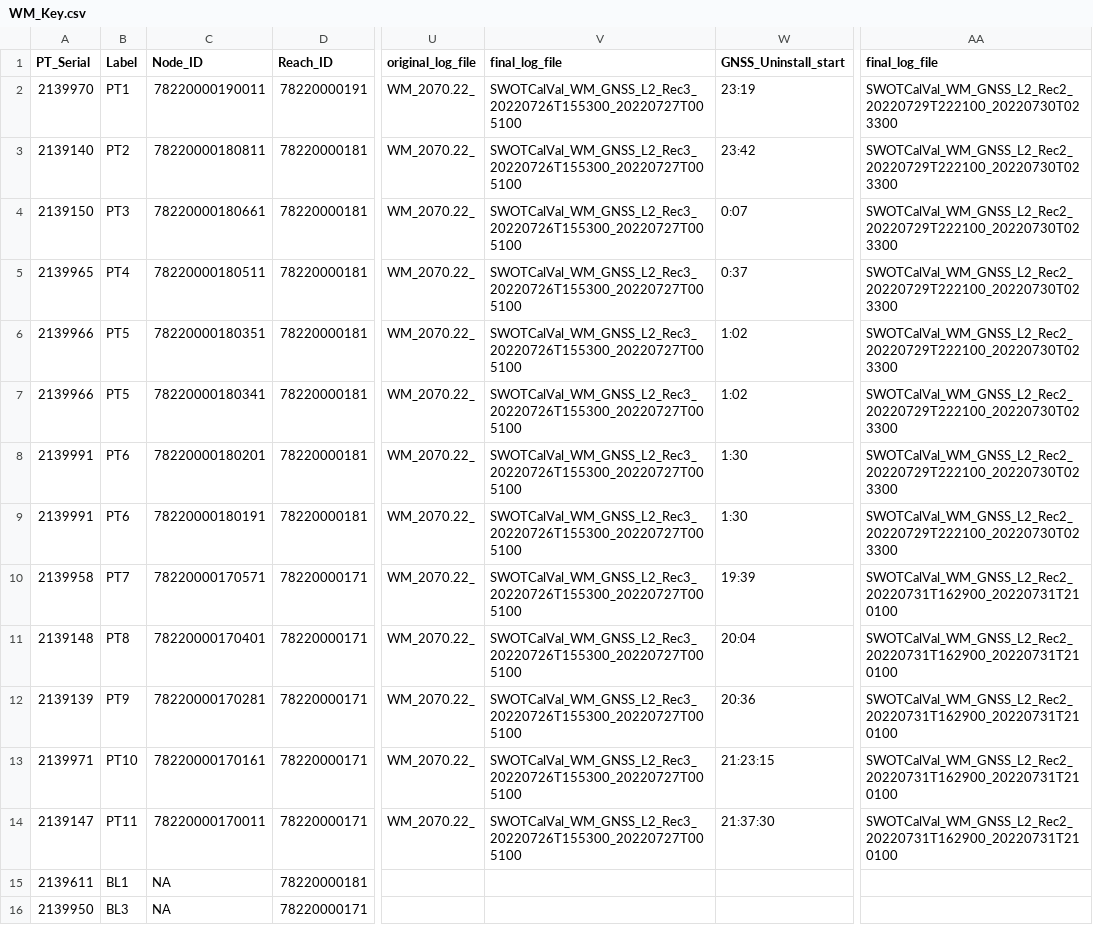
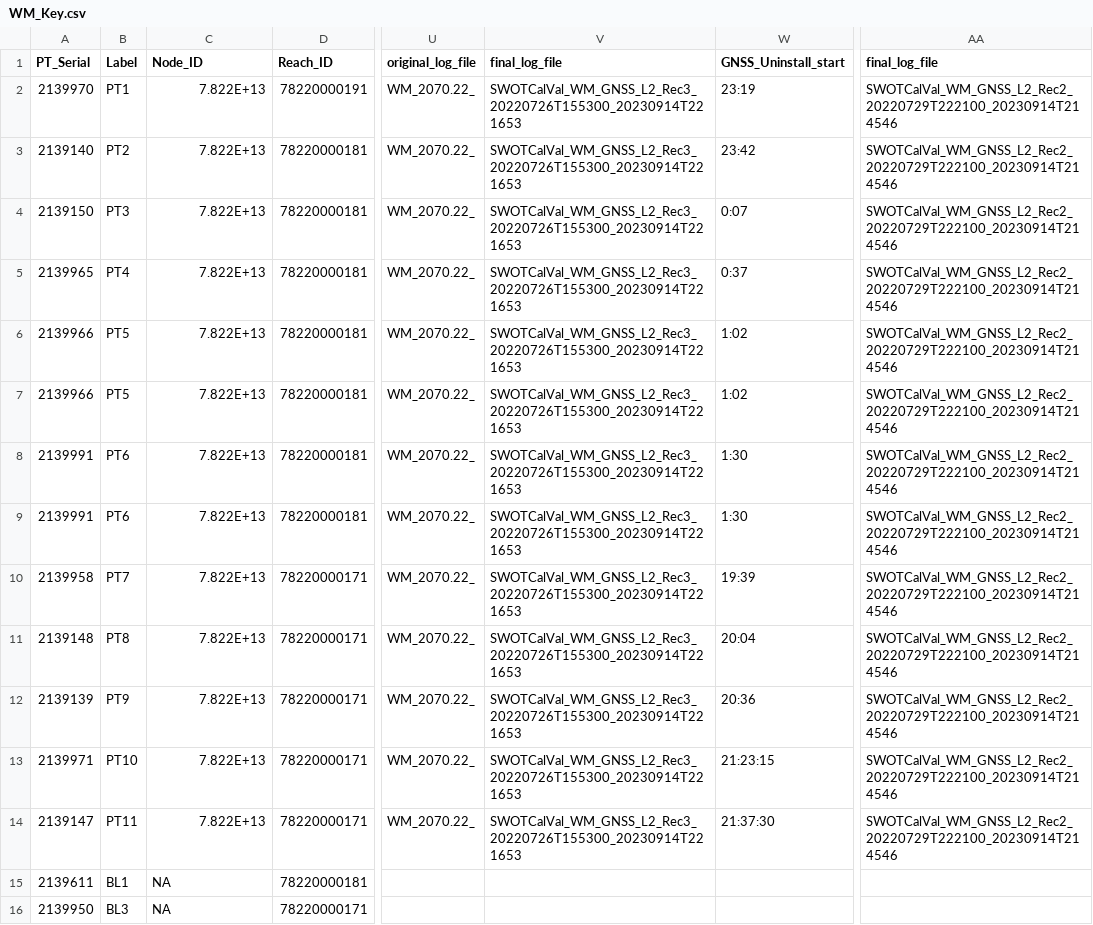
Before and after one commit to cjgleason/calval_toolbox, a CSV file: Willamette/WM_Key.csv, drawn as a sheet; only a part is shown, gaps mark what is left out; the diff names each change by its address in the sheet, - before the commit and + after, or states it on an @@ line.

```diff
--- a/Willamette/WM_Key.csv
+++ b/Willamette/WM_Key.csv
-C2 (Node_ID): 78220000190011
+C2 (Node_ID): 7.822E+13
-V2:V14 (final_log_file): SWOTCalVal_WM_GNSS_L2_Rec3_20220726T155300_20220727T005100
+V2:V14 (final_log_file): SWOTCalVal_WM_GNSS_L2_Rec3_20220726T155300_20230914T221653
-AA2:AA9 (final_log_file): SWOTCalVal_WM_GNSS_L2_Rec2_20220729T222100_20220730T023300
+AA2:AA9 (final_log_file): SWOTCalVal_WM_GNSS_L2_Rec2_20220729T222100_20230914T214546
-C3 (Node_ID): 78220000180811
+C3 (Node_ID): 7.822E+13
-C4 (Node_ID): 78220000180661
+C4 (Node_ID): 7.822E+13
-C5 (Node_ID): 78220000180511
+C5 (Node_ID): 7.822E+13
-C6 (Node_ID): 78220000180351
+C6 (Node_ID): 7.822E+13
-C7 (Node_ID): 78220000180341
+C7 (Node_ID): 7.822E+13
-C8 (Node_ID): 78220000180201
+C8 (Node_ID): 7.822E+13
-C9 (Node_ID): 78220000180191
+C9 (Node_ID): 7.822E+13
-C10 (Node_ID): 78220000170571
+C10 (Node_ID): 7.822E+13
-AA10:AA14 (final_log_file): SWOTCalVal_WM_GNSS_L2_Rec2_20220731T162900_20220731T210100
+AA10:AA14 (final_log_file): SWOTCalVal_WM_GNSS_L2_Rec2_20220729T222100_20230914T214546
-C11 (Node_ID): 78220000170401
+C11 (Node_ID): 7.822E+13
-C12 (Node_ID): 78220000170281
+C12 (Node_ID): 7.822E+13
-C13 (Node_ID): 78220000170161
+C13 (Node_ID): 7.822E+13
-C14 (Node_ID): 78220000170011
+C14 (Node_ID): 7.822E+13
```
Also changed, not shown: 26 other files.
